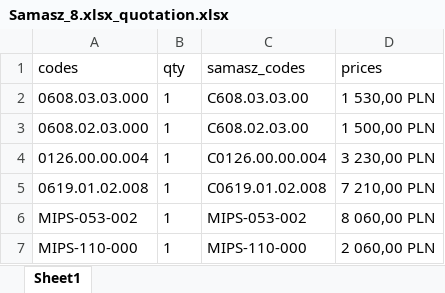
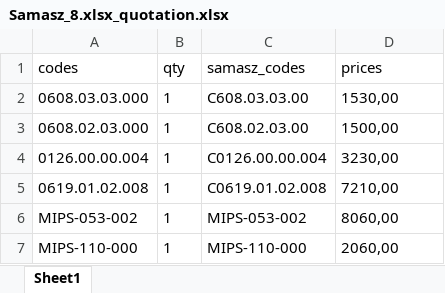
Before and after one commit to cudzoziemka123/sales_tool, an Excel workbook: for_client/Samasz_8.xlsx_quotation.xlsx, sheet Sheet1, drawn as a sheet; values as stored, in another font and other column widths than the file's, no borders; the diff names each change by its address in the sheet, - before the commit and + after, or states it on an @@ line.

```diff
--- a/for_client/Samasz_8.xlsx_quotation.xlsx (sheet Sheet1)
+++ b/for_client/Samasz_8.xlsx_quotation.xlsx (sheet Sheet1)
-D2 (prices): 1 530,00 PLN
+D2 (prices): 1530,00
-D3 (prices): 1 500,00 PLN
+D3 (prices): 1500,00
-D4 (prices): 3 230,00 PLN
+D4 (prices): 3230,00
-D5 (prices): 7 210,00 PLN
+D5 (prices): 7210,00
-D6 (prices): 8 060,00 PLN
+D6 (prices): 8060,00
-D7 (prices): 2 060,00 PLN
+D7 (prices): 2060,00
```
Also changed, not shown: for_client/HORSCH_204.xlsx_quotation.xlsx, 41 other files.
